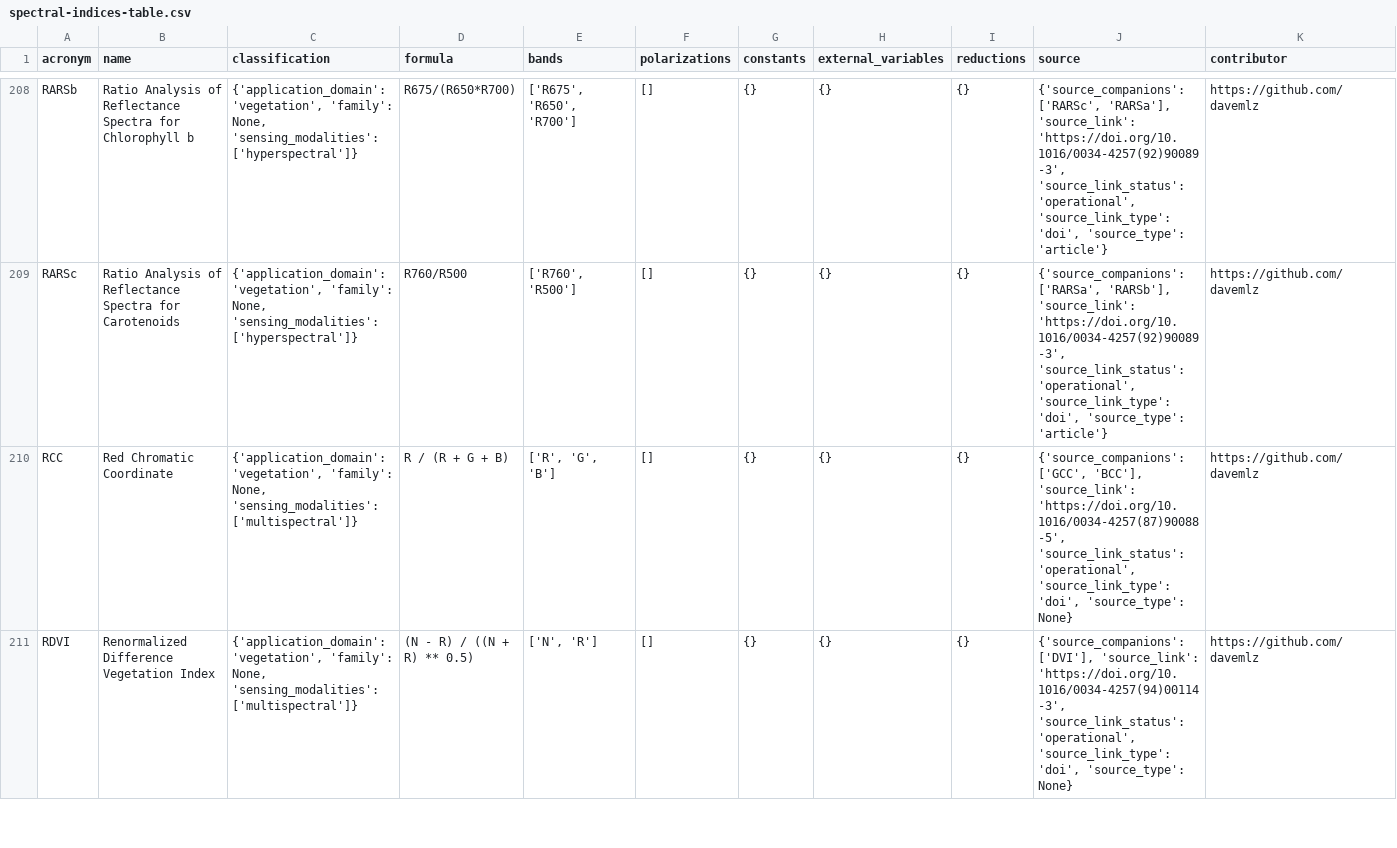
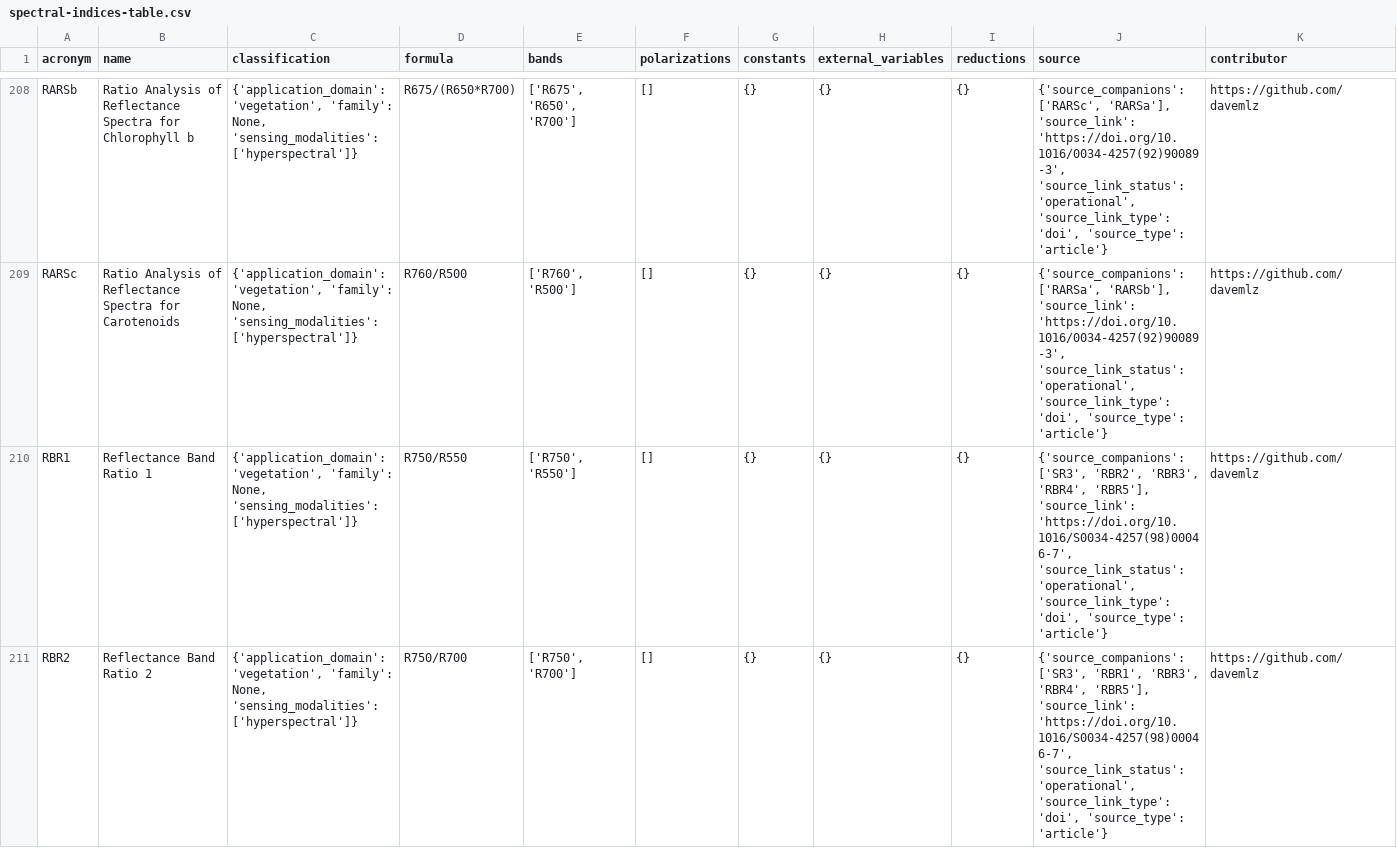
Before and after one commit to awesome-spectral-indices/awesome-spectral-indices, a CSV file: output/v1/spectral-indices-table.csv, drawn as a sheet; only a part is shown, gaps mark what is left out; the shorter side is filled out with more unchanged rows; rows hold the shown columns only; the diff covers the shown part only; the diff names each change by its address in the sheet, - before the commit and + after, or states it on an @@ line.

```diff
--- a/output/v1/spectral-indices-table.csv
+++ b/output/v1/spectral-indices-table.csv
+row 210: RBR1 | Reflectance Band Ratio 1 | {'application_domain': 'vegetation', 'family': None, 'sensing_modalities': ['hyperspectral']} | R750/R550 | ['R750', 'R550'] | [] | {} | {} | {} | {'source_companions': ['SR3', 'RBR2', 'RBR3', 'RBR4', 'RBR5'], 'source_link': 'https://doi.org/10.1016/S0034-4257(98)00046-7', 'source_link_status': 'operational', 'source_link_type': 'doi', 'source_type': 'article'} | https://github.com/davemlz
+row 211: RBR2 | Reflectance Band Ratio 2 | {'application_domain': 'vegetation', 'family': None, 'sensing_modalities': ['hyperspectral']} | R750/R700 | ['R750', 'R700'] | [] | {} | {} | {} | {'source_companions': ['SR3', 'RBR1', 'RBR3', 'RBR4', 'RBR5'], 'source_link': 'https://doi.org/10.1016/S0034-4257(98)00046-7', 'source_link_status': 'operational', 'source_link_type': 'doi', 'source_type': 'article'} | https://github.com/davemlz
```
Also changed, not shown: 3 added rows and 3 edited cells elsewhere in this file, 9 other files.
